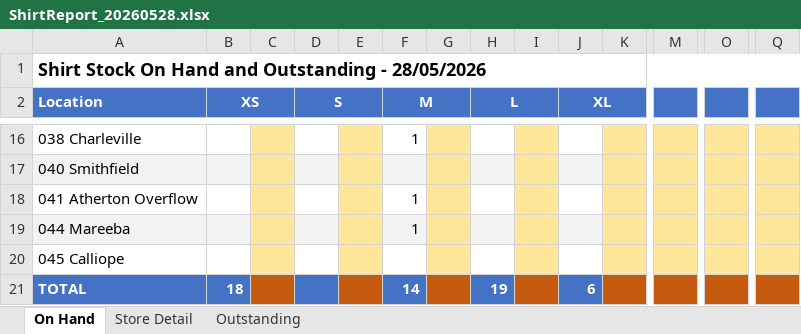
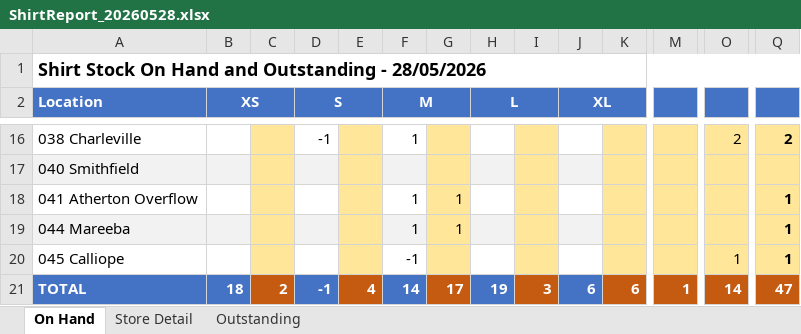
Before and after one commit to david-nesbitt/clothing-order-transfers, an Excel workbook: sql/ShirtReport_20260528.xlsx, sheet On Hand, drawn as a sheet; only a part is shown, gaps mark what is left out; values as stored, in another font and other column widths than the file's, no borders; the diff covers the shown part only; the diff names each change by its address in the sheet, - before the commit and + after, or states it on an @@ line.

```diff
--- a/sql/ShirtReport_20260528.xlsx (sheet On Hand)
+++ b/sql/ShirtReport_20260528.xlsx (sheet On Hand)
-D16 (S): (empty)
+D16 (S): -1
-O16: (empty)
+O16: 2
-Q16: (empty)
+Q16: 2
-G18:G19: (empty)
+G18:G19: 1
-Q18:Q20: (empty)
+Q18:Q20: 1
-F20 (M): (empty)
+F20 (M): -1
-O20: (empty)
+O20: 1
-C21: (empty)
+C21: 2
-D21 (S): (empty)
+D21 (S): -1
-E21: (empty)
+E21: 4
-G21: (empty)
+G21: 17
-I21: (empty)
+I21: 3
-K21: (empty)
+K21: 6
-M21: (empty)
+M21: 1
-O21: (empty)
+O21: 14
-Q21: (empty)
+Q21: 47
```
Also changed, not shown: 34 edited cells elsewhere in this sheet, 1 other file.
